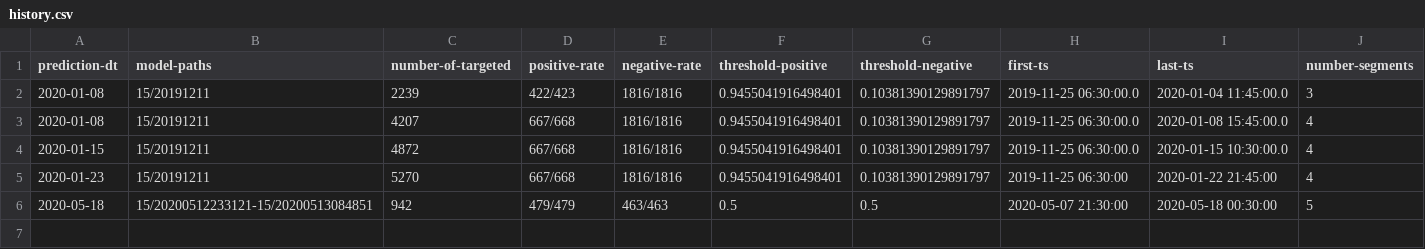
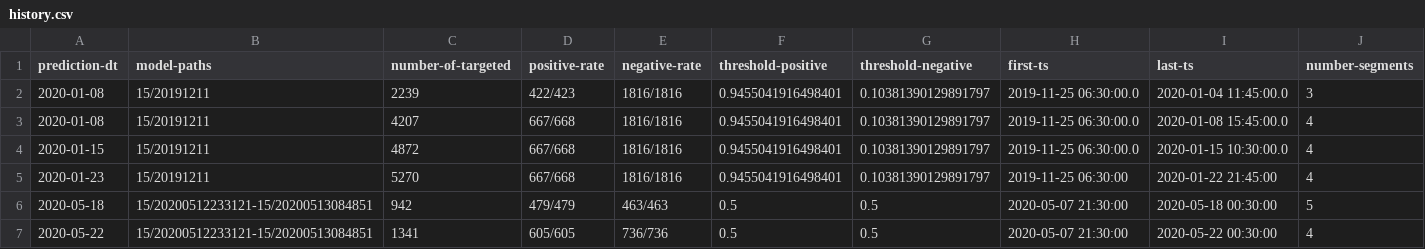
Before and after one commit to md-ov/cryptos, a CSV file: sryptosbt/src/main/resources/histories/history.csv, drawn as a sheet; the diff names each change by its address in the sheet, - before the commit and + after, or states it on an @@ line.

Commit message:
update history, predictions and results

```diff
--- a/sryptosbt/src/main/resources/histories/history.csv
+++ b/sryptosbt/src/main/resources/histories/history.csv
+row 7: 2020-05-22 | 15/20200512233121-15/20200513084851 | 1341 | 605/605 | 736/736 | 0.5 | 0.5 | 2020-05-07 21:30:00 | 2020-05-22 00:30:00 | 4
```
Also changed, not shown: sryptosbt/src/main/resources/histories/predictions-and-results.csv.
